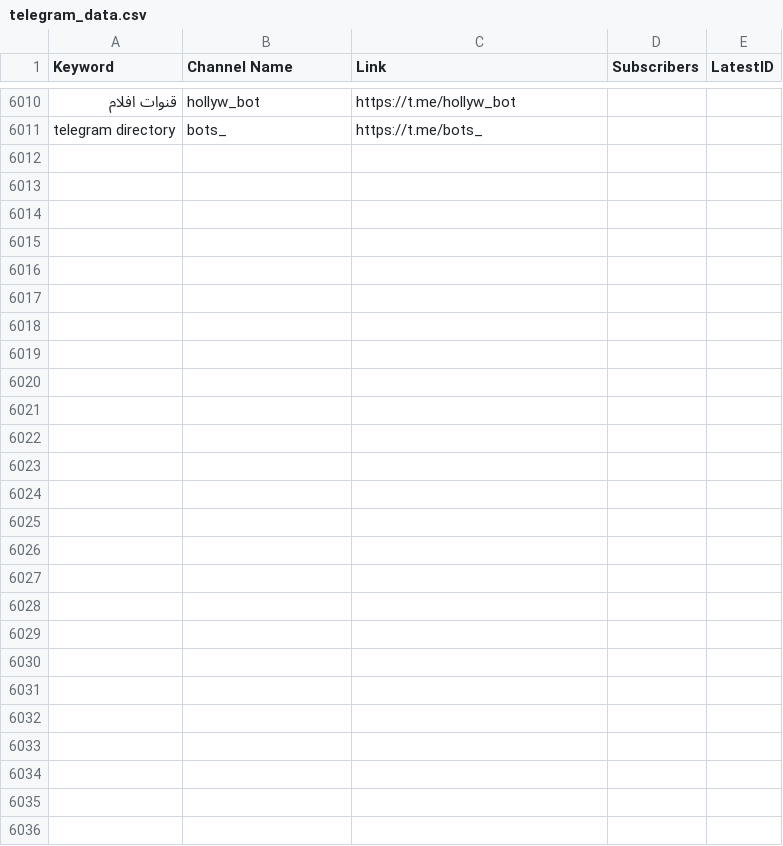
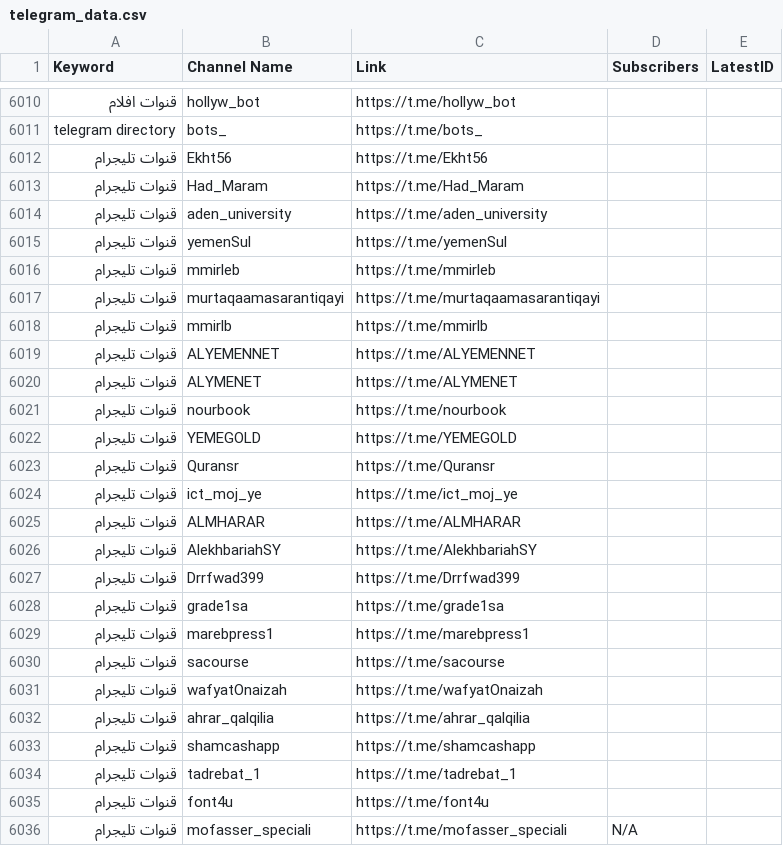
Before and after one commit to MoFlow00/Signal-X, a CSV file: telegram_data.csv, drawn as a sheet; only a part is shown, gaps mark what is left out; the diff names each change by its address in the sheet, - before the commit and + after, or states it on an @@ line.

```diff
--- a/telegram_data.csv
+++ b/telegram_data.csv
+row 6012: قنوات تليجرام | Ekht56 | https://t.me/Ekht56
+row 6013: قنوات تليجرام | Had_Maram | https://t.me/Had_Maram
+row 6014: قنوات تليجرام | aden_university | https://t.me/aden_university
+row 6015: قنوات تليجرام | yemenSul | https://t.me/yemenSul
+row 6016: قنوات تليجرام | mmirleb | https://t.me/mmirleb
+row 6017: قنوات تليجرام | murtaqaamasarantiqayi | https://t.me/murtaqaamasarantiqayi
+row 6018: قنوات تليجرام | mmirlb | https://t.me/mmirlb
+row 6019: قنوات تليجرام | ALYEMENNET | https://t.me/ALYEMENNET
+row 6020: قنوات تليجرام | ALYMENET | https://t.me/ALYMENET
+row 6021: قنوات تليجرام | nourbook | https://t.me/nourbook
+row 6022: قنوات تليجرام | YEMEGOLD | https://t.me/YEMEGOLD
+row 6023: قنوات تليجرام | Quransr | https://t.me/Quransr
+row 6024: قنوات تليجرام | ict_moj_ye | https://t.me/ict_moj_ye
+row 6025: قنوات تليجرام | ALMHARAR | https://t.me/ALMHARAR
+row 6026: قنوات تليجرام | AlekhbariahSY | https://t.me/AlekhbariahSY
+row 6027: قنوات تليجرام | Drrfwad399 | https://t.me/Drrfwad399
+row 6028: قنوات تليجرام | grade1sa | https://t.me/grade1sa
+row 6029: قنوات تليجرام | marebpress1 | https://t.me/marebpress1
+row 6030: قنوات تليجرام | sacourse | https://t.me/sacourse
+row 6031: قنوات تليجرام | wafyatOnaizah | https://t.me/wafyatOnaizah
+row 6032: قنوات تليجرام | ahrar_qalqilia | https://t.me/ahrar_qalqilia
+row 6033: قنوات تليجرام | shamcashapp | https://t.me/shamcashapp
+row 6034: قنوات تليجرام | tadrebat_1 | https://t.me/tadrebat_1
+row 6035: قنوات تليجرام | font4u | https://t.me/font4u
+row 6036: قنوات تليجرام | mofasser_speciali | https://t.me/mofasser_speciali | N/A
```
Also changed, not shown: 1 other file.
